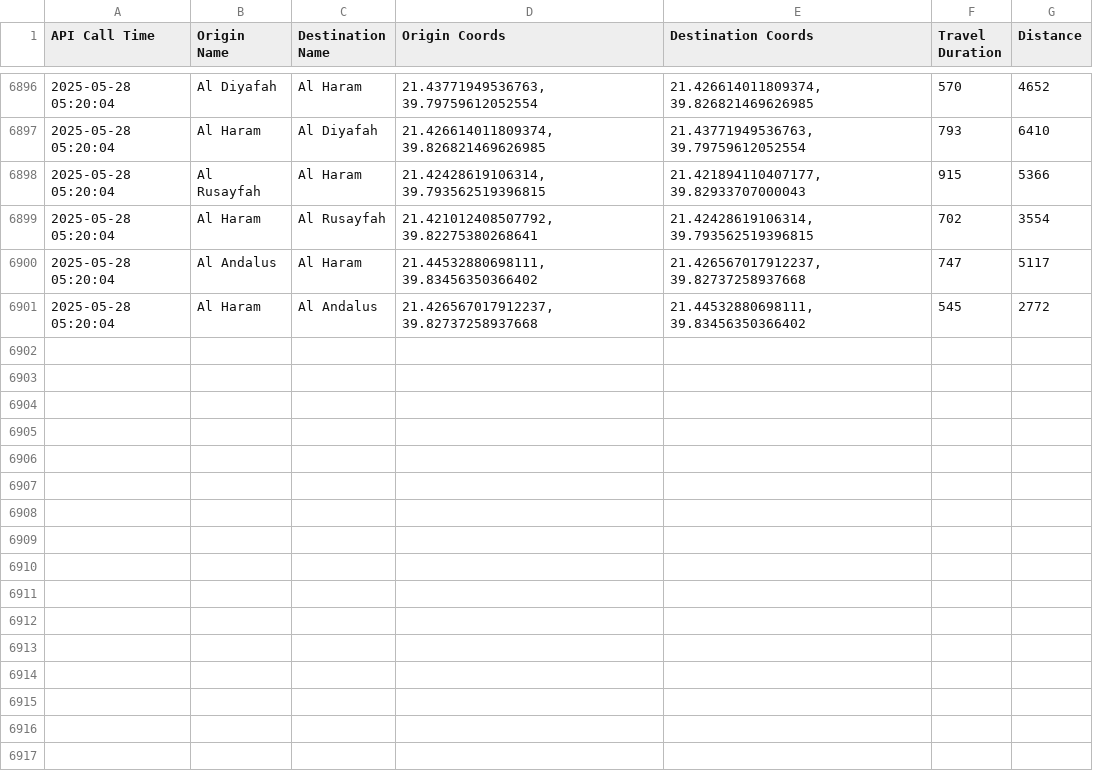
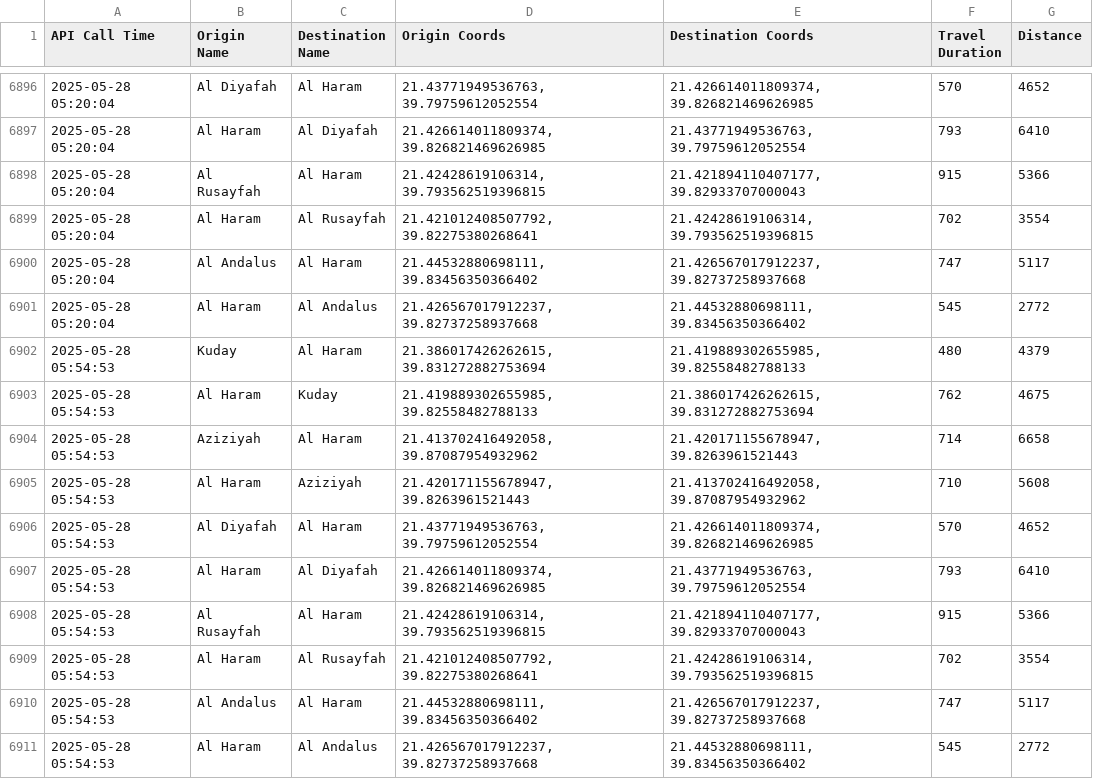
Before and after one commit to bsezen82/googlemapsduration, a CSV file: travel_durations.csv, drawn as a sheet; only a part is shown, gaps mark what is left out; the diff names each change by its address in the sheet, - before the commit and + after, or states it on an @@ line.

```diff
--- a/travel_durations.csv
+++ b/travel_durations.csv
+row 6902: 2025-05-28 05:54:53 | Kuday | Al Haram | 21.386017426262615, 39.831272882753694 | 21.419889302655985, 39.82558482788133 | 480 | 4379
+row 6903: 2025-05-28 05:54:53 | Al Haram | Kuday | 21.419889302655985, 39.82558482788133 | 21.386017426262615, 39.831272882753694 | 762 | 4675
+row 6904: 2025-05-28 05:54:53 | Aziziyah | Al Haram | 21.413702416492058, 39.87087954932962 | 21.420171155678947, 39.8263961521443 | 714 | 6658
+row 6905: 2025-05-28 05:54:53 | Al Haram | Aziziyah | 21.420171155678947, 39.8263961521443 | 21.413702416492058, 39.87087954932962 | 710 | 5608
+row 6906: 2025-05-28 05:54:53 | Al Diyafah | Al Haram | 21.43771949536763, 39.79759612052554 | 21.426614011809374, 39.826821469626985 | 570 | 4652
+row 6907: 2025-05-28 05:54:53 | Al Haram | Al Diyafah | 21.426614011809374, 39.826821469626985 | 21.43771949536763, 39.79759612052554 | 793 | 6410
+row 6908: 2025-05-28 05:54:53 | Al Rusayfah | Al Haram | 21.42428619106314, 39.793562519396815 | 21.421894110407177, 39.82933707000043 | 915 | 5366
+row 6909: 2025-05-28 05:54:53 | Al Haram | Al Rusayfah | 21.421012408507792, 39.82275380268641 | 21.42428619106314, 39.793562519396815 | 702 | 3554
+row 6910: 2025-05-28 05:54:53 | Al Andalus | Al Haram | 21.44532880698111, 39.83456350366402 | 21.426567017912237, 39.82737258937668 | 747 | 5117
+row 6911: 2025-05-28 05:54:53 | Al Haram | Al Andalus | 21.426567017912237, 39.82737258937668 | 21.44532880698111, 39.83456350366402 | 545 | 2772
```
